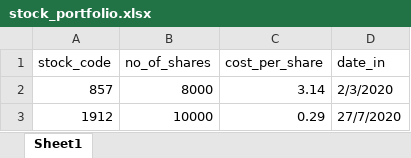
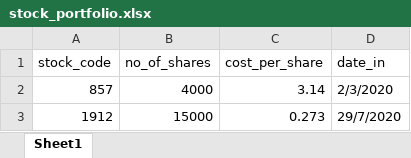
Before and after one commit to roylam414/stock_monitor, an Excel workbook: stock_portfolio.xlsx, sheet Sheet1, drawn as a sheet; values as stored, in another font and other column widths than the file's, no borders; the diff names each change by its address in the sheet, - before the commit and + after, or states it on an @@ line.

```diff
--- a/stock_portfolio.xlsx (sheet Sheet1)
+++ b/stock_portfolio.xlsx (sheet Sheet1)
-B2 (no_of_shares): 8000
+B2 (no_of_shares): 4000
-B3 (no_of_shares): 10000
+B3 (no_of_shares): 15000
-C3 (cost_per_share): 0.29
+C3 (cost_per_share): 0.273
-D3 (date_in): 27/7/2020
+D3 (date_in): 29/7/2020
```
